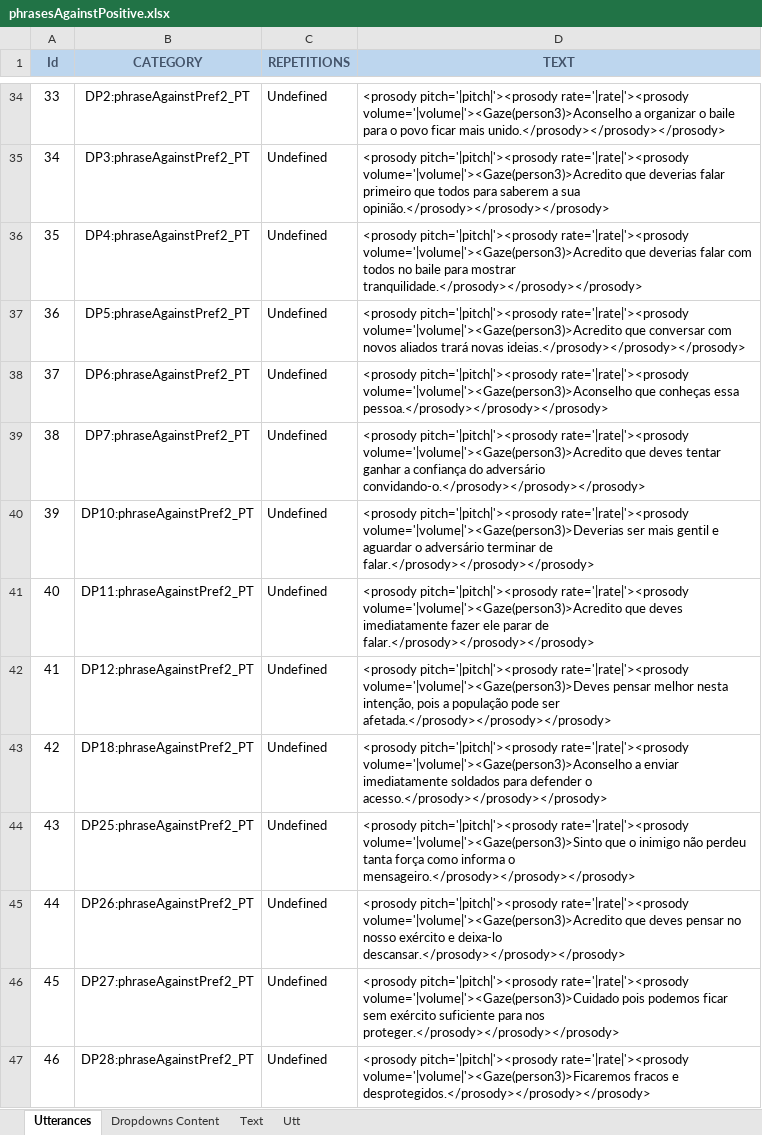
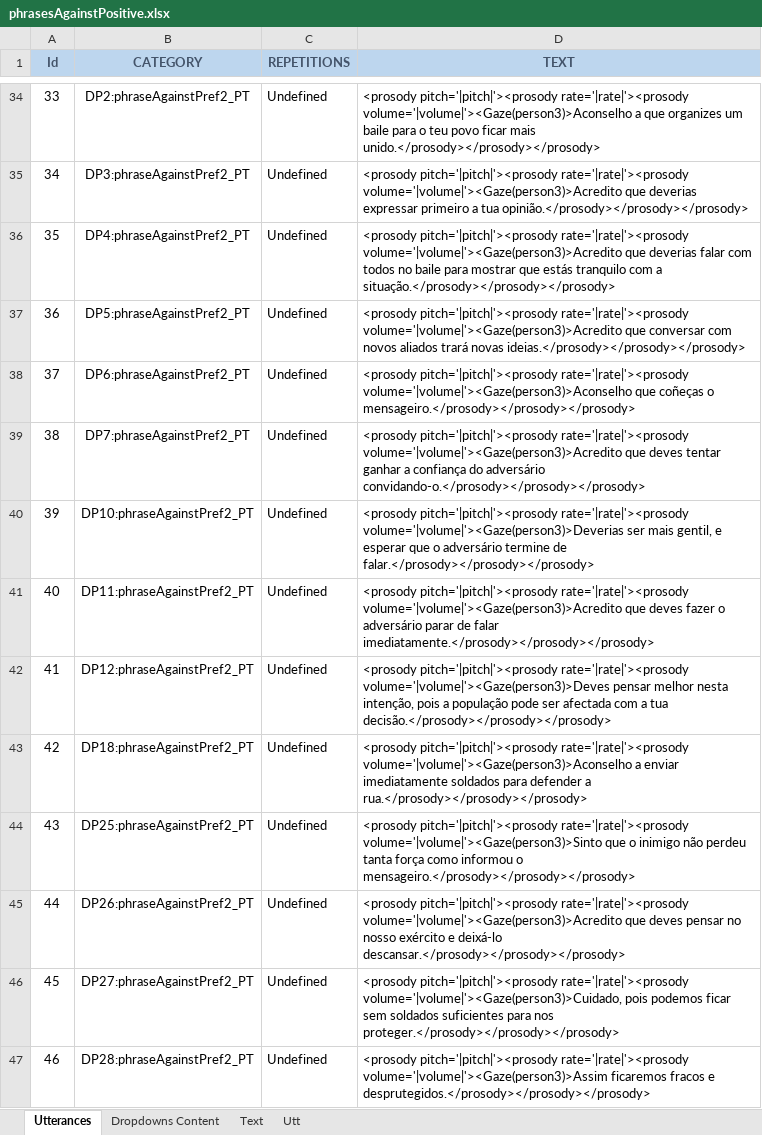
Before and after one commit to MariaJoseF/Storytelling_SR, an Excel workbook: SOP/Utterances/phrasesAgainstPositive.xlsx, sheet Utterances, drawn as a sheet; only a part is shown, gaps mark what is left out; values as stored, in another font and other column widths than the file's, no borders; table styles not drawn; the diff covers the shown part only; the diff names each change by its address in the sheet, - before the commit and + after, or states it on an @@ line.

Commit message:
Changes on the portuguses version of the against and favour utterances

```diff
--- a/SOP/Utterances/phrasesAgainstPositive.xlsx (sheet Utterances)
+++ b/SOP/Utterances/phrasesAgainstPositive.xlsx (sheet Utterances)
-D34 (TEXT): …volume='|volume|'><Gaze(person3)>Aconselho a organizar o baile para o povo ficar…
+D34 (TEXT): …volume='|volume|'><Gaze(person3)>Aconselho a que organizes um baile para o teu povo ficar…
-D35 (TEXT): …que deverias falar primeiro que todos para saberem a sua opinião.</prosody></prosody></prosody>
+D35 (TEXT): …que deverias expressar primeiro a tua opinião.</prosody></prosody></prosody>
-D36 (TEXT): …para mostrar tranquilidade.</prosody></prosody></prosody>
+D36 (TEXT): …para mostrar que estás tranquilo com a situação.</prosody></prosody></prosody>
-D38 (TEXT): …volume='|volume|'><Gaze(person3)>Aconselho que conheças essa pessoa.</prosody></prosody></prosody>
+D38 (TEXT): …volume='|volume|'><Gaze(person3)>Aconselho que coñeças o mensageiro.</prosody></prosody></prosody>
-D40 (TEXT): …ser mais gentil e aguardar o adversário terminar de falar.</prosody></prosody></prosody>
+D40 (TEXT): …ser mais gentil, e esperar que o adversário termine de falar.</prosody></prosody></prosody>
-D41 (TEXT): …que deves imediatamente fazer ele parar de falar.</prosody></prosody></prosody>
+D41 (TEXT): …que deves fazer o adversário parar de falar imediatamente.</prosody></prosody></prosody>
-D42 (TEXT): …pode ser afetada.</prosody></prosody></prosody>
+D42 (TEXT): …pode ser afectada com a tua decisão.</prosody></prosody></prosody>
-D43 (TEXT): …para defender o acesso.</prosody></prosody></prosody>
+D43 (TEXT): …para defender a rua.</prosody></prosody></prosody>
-D44 (TEXT): …força como informa o mensageiro.</prosody></prosody></prosody>
+D44 (TEXT): …força como informou o mensageiro.</prosody></prosody></prosody>
-D45 (TEXT): …exército e deixa-lo descansar.</prosody></prosody></prosody>
+D45 (TEXT): …exército e deixá-lo descansar.</prosody></prosody></prosody>
-D46 (TEXT): …pitch='|pitch|'><prosody rate='|rate|'><prosody volume='|volume|'><Gaze(person3)>Cuidado pois podemos ficar sem exército suficiente para nos…
+D46 (TEXT): …pitch='|pitch|'><prosody rate='|rate|'><prosody volume='|volume|'><Gaze(person3)>Cuidado, pois podemos ficar sem soldados suficientes para nos…
-D47 (TEXT): …pitch='|pitch|'><prosody rate='|rate|'><prosody volume='|volume|'><Gaze(person3)>Ficaremos fracos e desprotegidos.</prosody></prosody></prosody>
+D47 (TEXT): …pitch='|pitch|'><prosody rate='|rate|'><prosody volume='|volume|'><Gaze(person3)>Assim ficaremos fracos e desprutegidos.</prosody></prosody></prosody>
```
Also changed, not shown: 64 edited cells elsewhere in this sheet, sheet Text.
